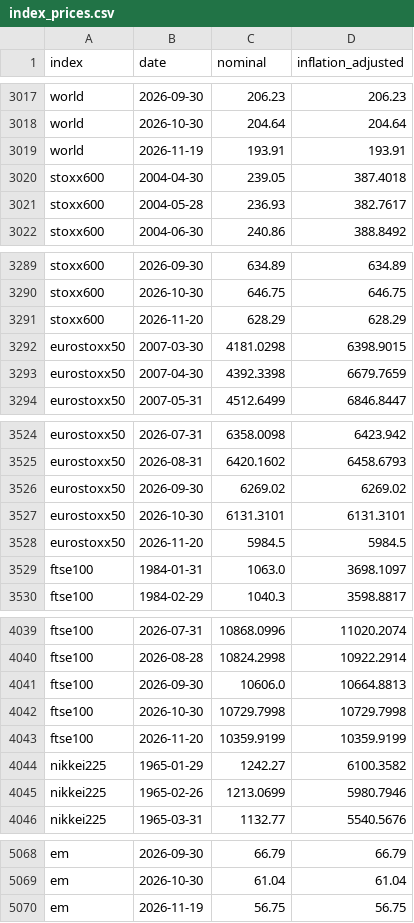
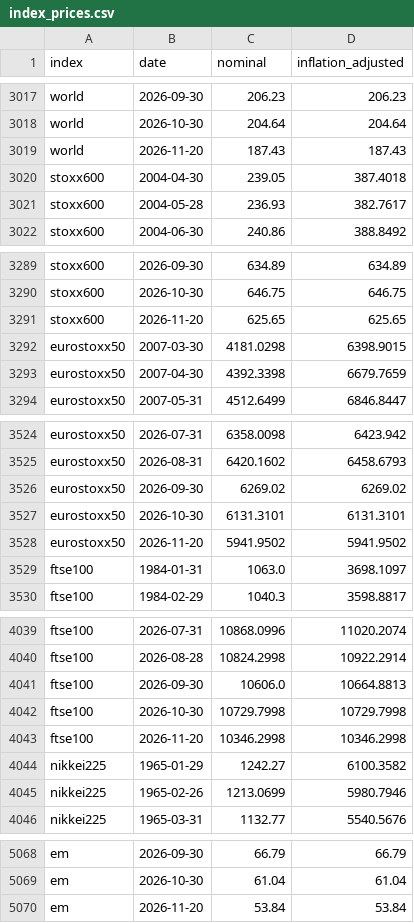
Before and after one commit to Antonis-Koutsoumpis/sp500-backtester, a CSV file: docs/data/index_prices.csv, drawn as a sheet; only a part is shown, gaps mark what is left out; the diff covers the shown part only.

```diff
--- a/docs/data/index_prices.csv
+++ b/docs/data/index_prices.csv
@@ -3018,3 +3018,3 @@ world,2026-09-30,206.23,206.23
 world,2026-10-30,204.64,204.64
-world,2026-11-19,193.91,193.91
+world,2026-11-20,187.43,187.43
 stoxx600,2004-04-30,239.05,387.4018
@@ -3290,3 +3290,3 @@ stoxx600,2026-09-30,634.89,634.89
 stoxx600,2026-10-30,646.75,646.75
-stoxx600,2026-11-20,628.29,628.29
+stoxx600,2026-11-20,625.65,625.65
 eurostoxx50,2007-03-30,4181.0298,6398.9015
@@ -3527,3 +3527,3 @@ eurostoxx50,2026-09-30,6269.02,6269.02
 eurostoxx50,2026-10-30,6131.3101,6131.3101
-eurostoxx50,2026-11-20,5984.5,5984.5
+eurostoxx50,2026-11-20,5941.9502,5941.9502
 ftse100,1984-01-31,1063.0,3698.1097
@@ -4042,3 +4042,3 @@ ftse100,2026-09-30,10606.0,10664.8813
 ftse100,2026-10-30,10729.7998,10729.7998
-ftse100,2026-11-20,10359.9199,10359.9199
+ftse100,2026-11-20,10346.2998,10346.2998
 nikkei225,1965-01-29,1242.27,6100.3582
@@ -5069,2 +5069,2 @@ em,2026-09-30,66.79,66.79
 em,2026-10-30,61.04,61.04
-em,2026-11-19,56.75,56.75
+em,2026-11-20,53.84,53.84
```
Also changed, not shown: 5 added rows and 5 removed rows elsewhere in this file, data/index_prices.csv, 2 other files.
